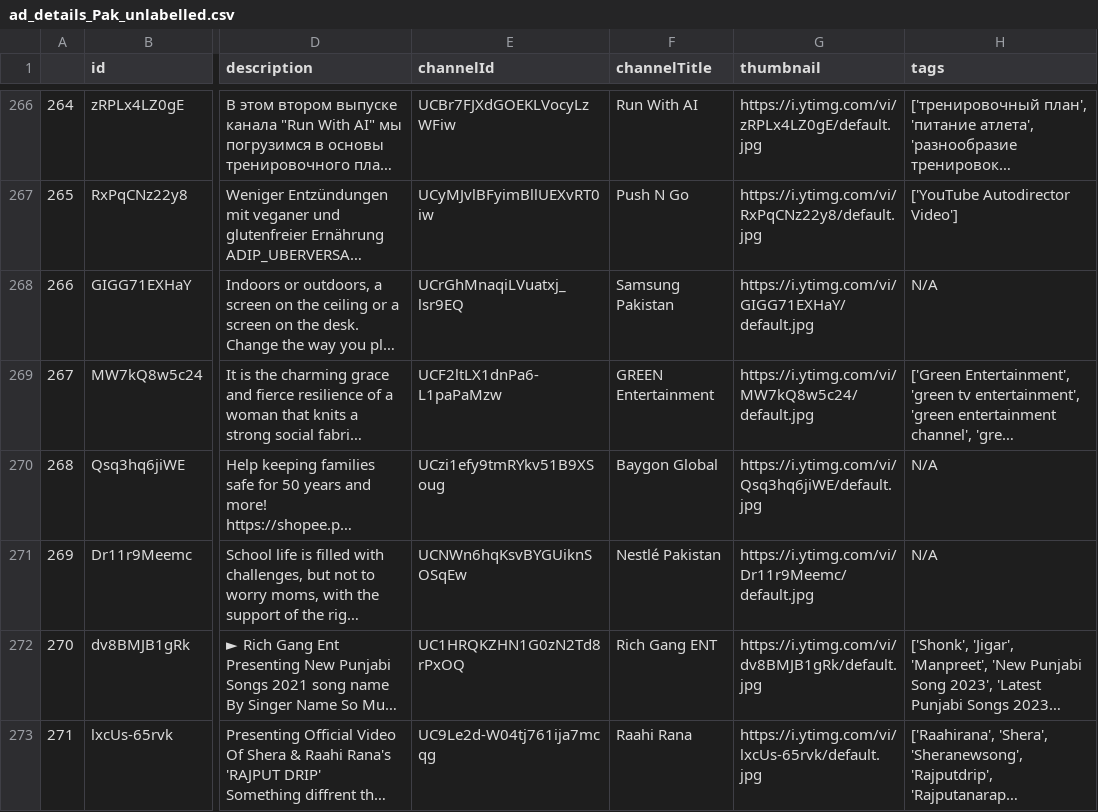
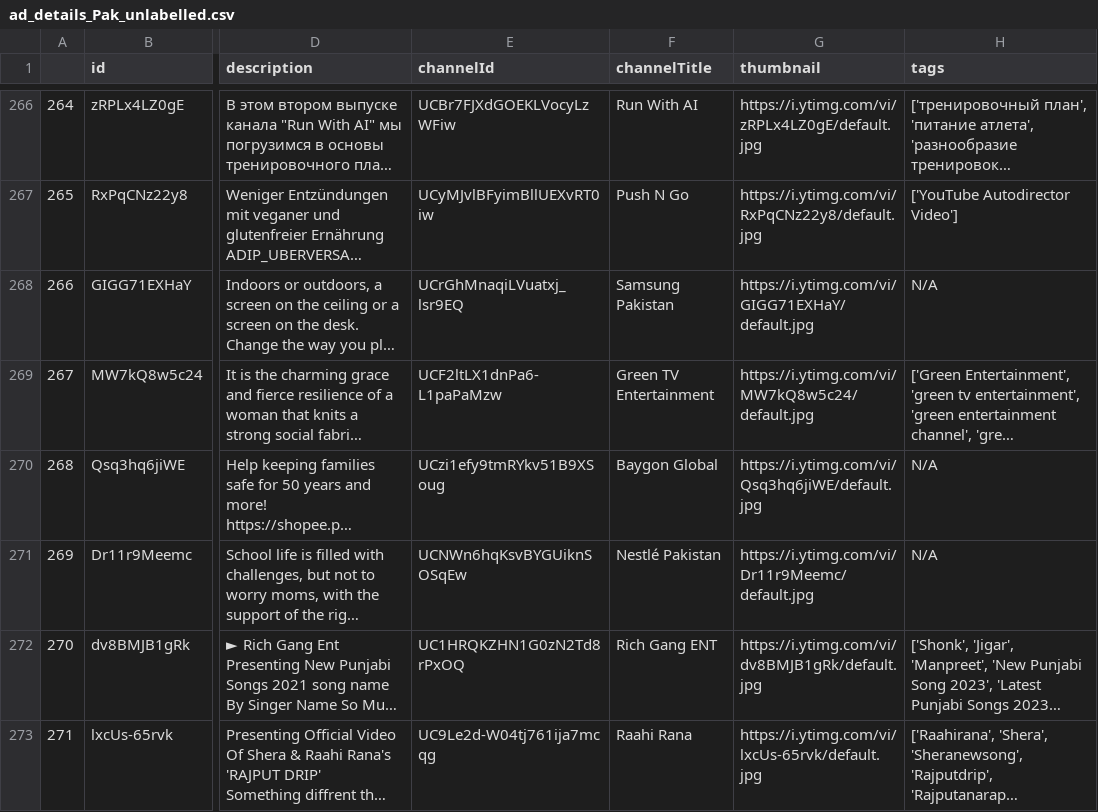
Before and after one commit to nidatx/Youtube-Kids-Ad, a CSV file: Data csvs/ad details csvs/Unlabelled/ad_details_Pak_unlabelled.csv, drawn as a sheet; only a part is shown, gaps mark what is left out; long unchanged cells end in …; the diff covers the shown part only; the diff names each change by its address in the sheet, - before the commit and + after, or states it on an @@ line.

Commit message:
All Ad Details Csvs uploaded

```diff
--- a/Data csvs/ad details csvs/Unlabelled/ad_details_Pak_unlabelled.csv
+++ b/Data csvs/ad details csvs/Unlabelled/ad_details_Pak_unlabelled.csv
-F269 (channelTitle): GREEN Entertainment
+F269 (channelTitle): Green TV Entertainment
```
Also changed, not shown: 99 edited cells elsewhere in this file, Data csvs/ad details csvs/Unlabelled/ad_details_US_unlabelled.csv, 8 other files.
